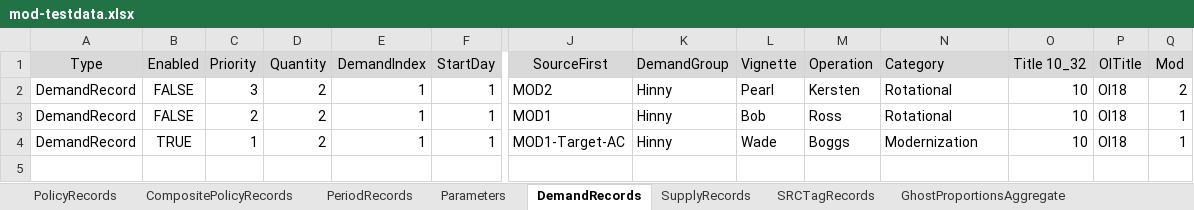
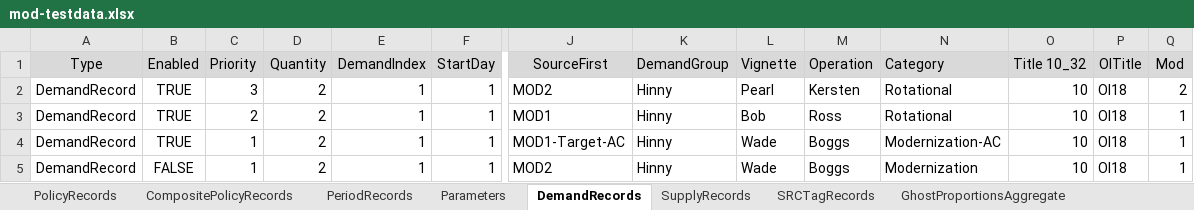
Before and after one commit to fsdonks/notional, an Excel workbook: mod-testdata.xlsx, sheet DemandRecords, drawn as a sheet; only a part is shown, gaps mark what is left out; values as stored, in another font and other column widths than the file's, no borders; conditional formats not drawn; rows hold the shown columns only; the diff names each change by its address in the sheet, - before the commit and + after, or states it on an @@ line.

Commit message:
updated mod junk

```diff
--- a/mod-testdata.xlsx (sheet DemandRecords)
+++ b/mod-testdata.xlsx (sheet DemandRecords)
-B2:B3 (Enabled): FALSE
+B2:B3 (Enabled): TRUE
-N4 (Category): Modernization
+N4 (Category): Modernization-AC
+row 5: DemandRecord | FALSE | 1 | 2 | 1 | 1 | MOD2 | Hinny | Wade | Boggs | Modernization | 10 | OI18 | 1
```
